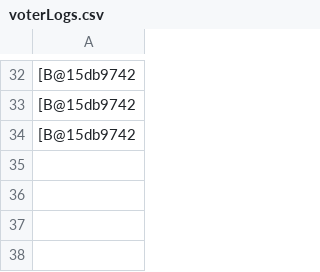
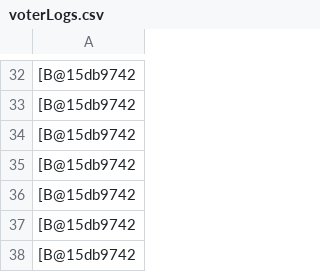
Before and after one commit to smithla1/Electronic_Voting, a CSV file: bin/voterLogs.csv, drawn as a sheet; only a part is shown, gaps mark what is left out; the diff names each change by its address in the sheet, - before the commit and + after, or states it on an @@ line.

```diff
--- a/bin/voterLogs.csv
+++ b/bin/voterLogs.csv
+row 35: [B@15db9742
+row 36: [B@15db9742
+row 37: [B@15db9742
+row 38: [B@15db9742
```
Also changed, not shown: bin/regLog.csv, 2 other files.
